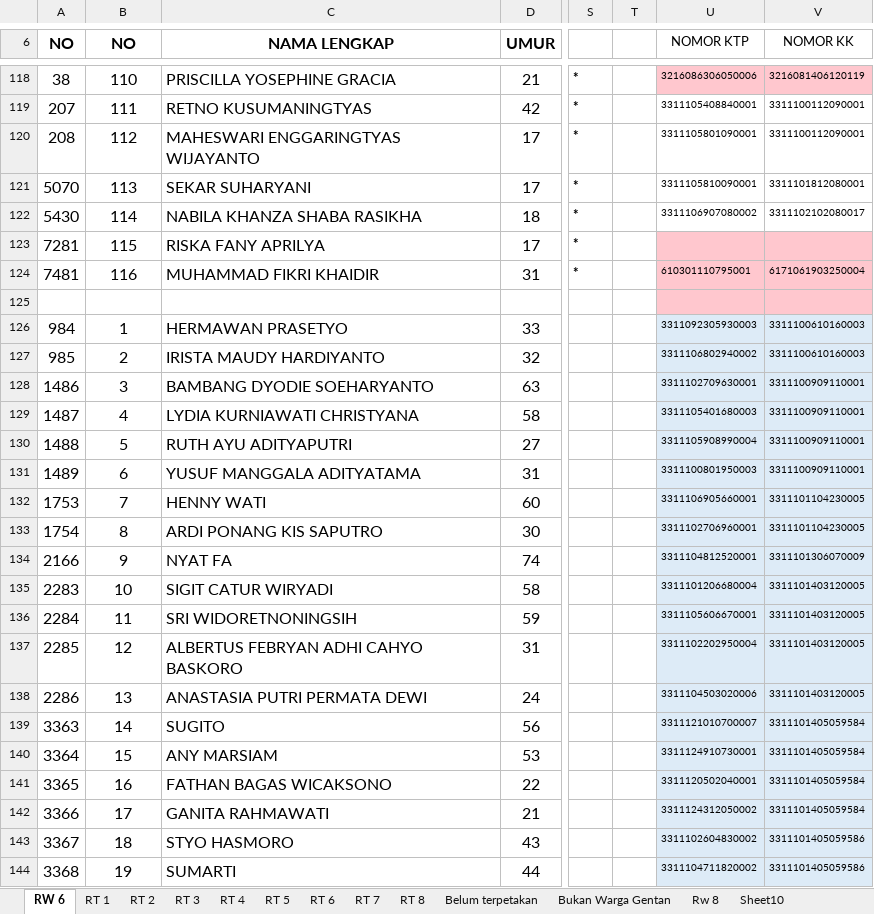
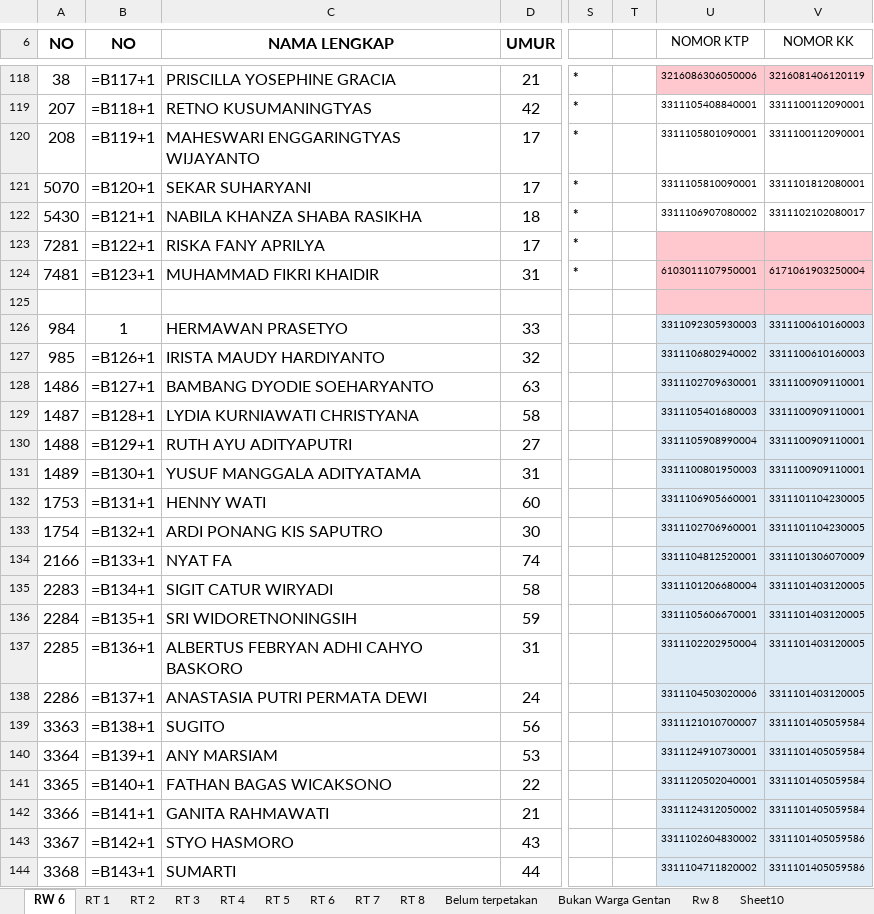
Before and after one commit to Stevano016/kpu-gentan, an Excel workbook: DPS 1-6/RW 6.xlsx, sheet RW 6, drawn as a sheet; only a part is shown, gaps mark what is left out; values as stored, in another font and other column widths than the file's, no borders; formulas without a stored value are shown as written; the diff covers the shown part only; the diff names each change by its address in the sheet, - before the commit and + after, or states it on an @@ line.

```diff
--- a/DPS 1-6/RW 6.xlsx (sheet RW 6)
+++ b/DPS 1-6/RW 6.xlsx (sheet RW 6)
-B118 (NO): 110
+B118 (NO): =B117+1
-B119 (NO): 111
+B119 (NO): =B118+1
-B120 (NO): 112
+B120 (NO): =B119+1
-B121 (NO): 113
+B121 (NO): =B120+1
-B122 (NO): 114
+B122 (NO): =B121+1
-B123 (NO): 115
+B123 (NO): =B122+1
-B124 (NO): 116
+B124 (NO): =B123+1
-U124 (NOMOR KTP): 610301110795001
+U124 (NOMOR KTP): 6103011107950001
-B127 (NO): 2
+B127 (NO): =B126+1
-B128 (NO): 3
+B128 (NO): =B127+1
-B129 (NO): 4
+B129 (NO): =B128+1
-B130 (NO): 5
+B130 (NO): =B129+1
-B131 (NO): 6
+B131 (NO): =B130+1
-B132 (NO): 7
+B132 (NO): =B131+1
-B133 (NO): 8
+B133 (NO): =B132+1
-B134 (NO): 9
+B134 (NO): =B133+1
-B135 (NO): 10
+B135 (NO): =B134+1
-B136 (NO): 11
+B136 (NO): =B135+1
-B137 (NO): 12
+B137 (NO): =B136+1
-B138 (NO): 13
+B138 (NO): =B137+1
-B139 (NO): 14
+B139 (NO): =B138+1
-B140 (NO): 15
+B140 (NO): =B139+1
-B141 (NO): 16
+B141 (NO): =B140+1
-B142 (NO): 17
+B142 (NO): =B141+1
-B143 (NO): 18
+B143 (NO): =B142+1
-B144 (NO): 19
+B144 (NO): =B143+1
```
Also changed, not shown: 443 edited cells elsewhere in this sheet, DPS PILKADES 2026/RW 6.xlsx, DPS PILKADES 2026/RW 7.xlsx, 2 other files.
